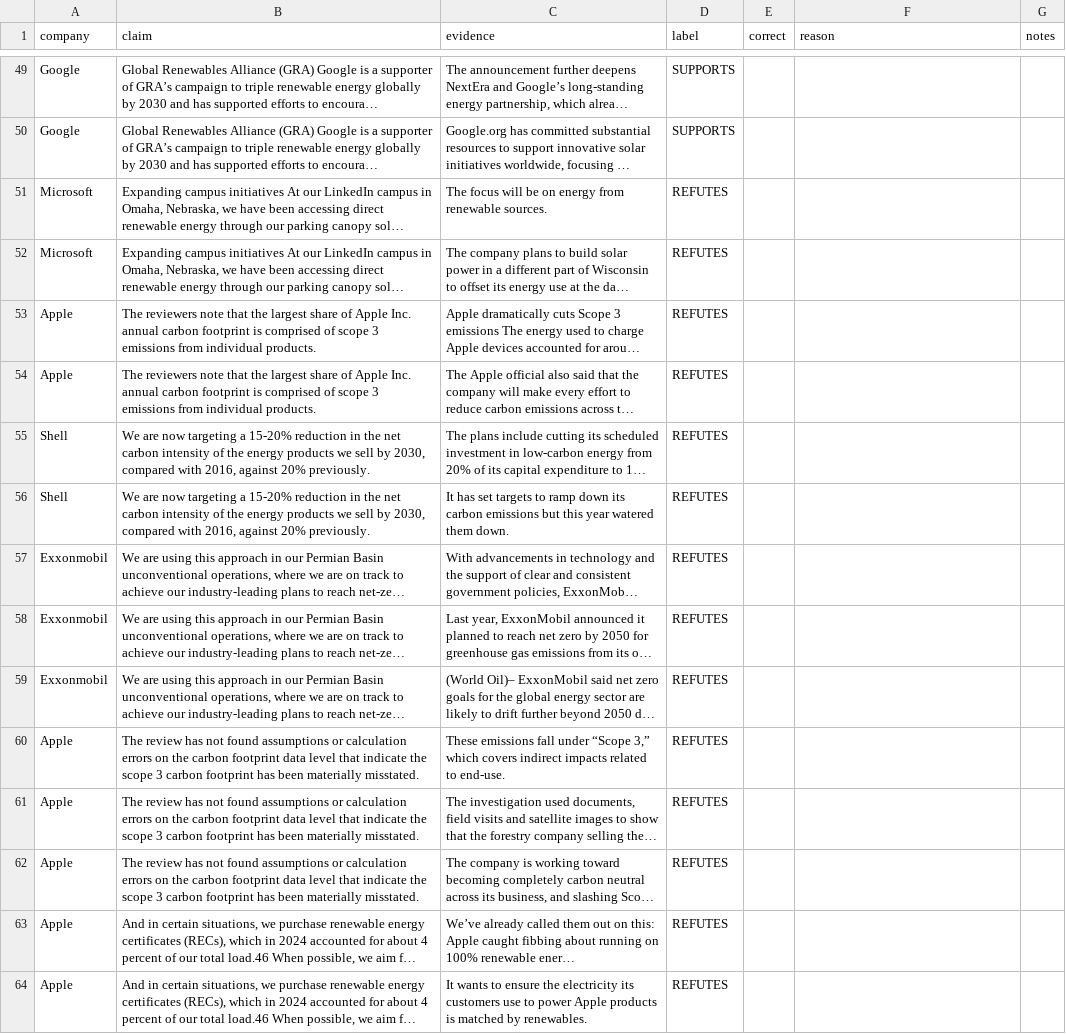
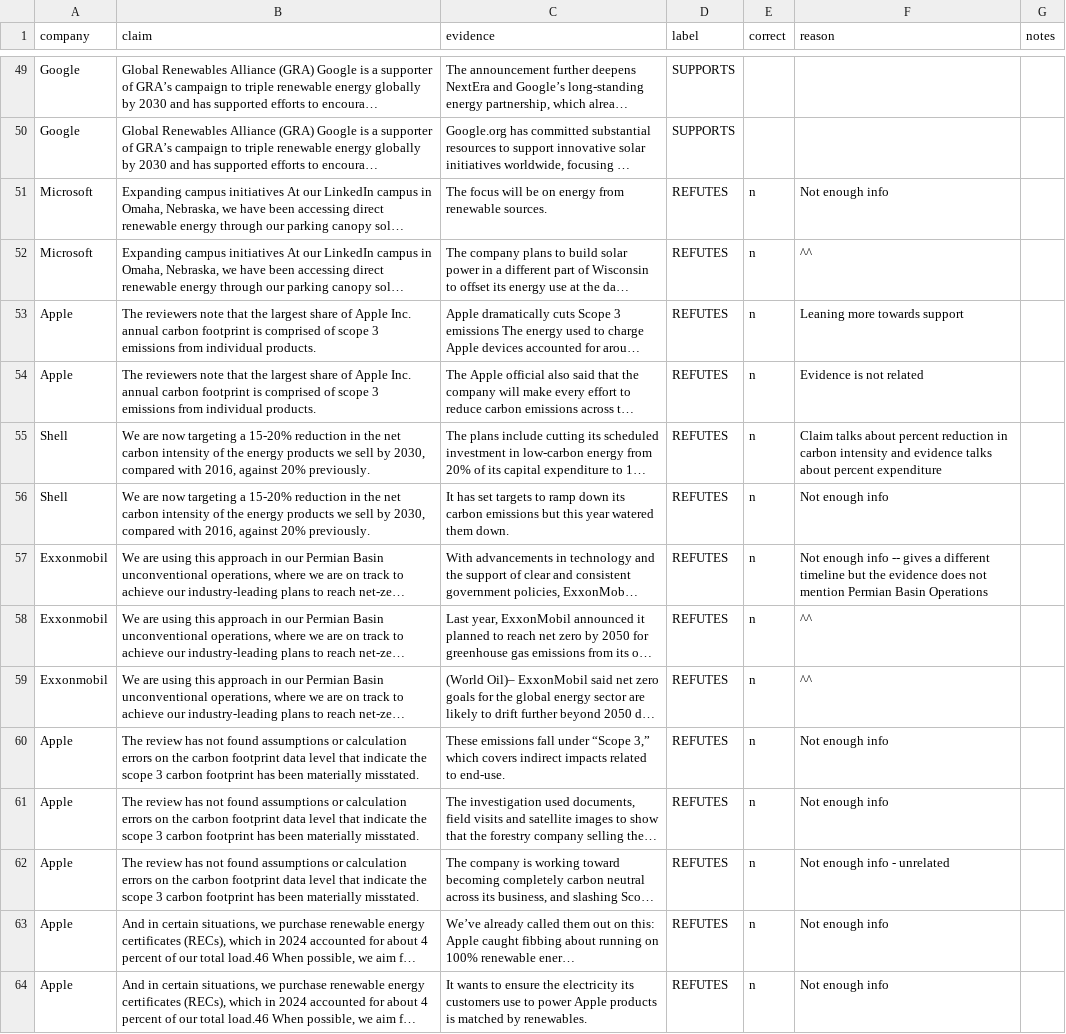
Before and after one commit to kylie-l/factcheck_nlp, a CSV file: manual_review.csv, drawn as a sheet; only a part is shown, gaps mark what is left out; long unchanged cells end in …; the diff covers the shown part only; the diff names each change by its address in the sheet, - before the commit and + after, or states it on an @@ line.

```diff
--- a/manual_review.csv
+++ b/manual_review.csv
-E51:E64 (correct): (empty)
+E51:E64 (correct): n
-F51 (reason): (empty)
+F51 (reason): Not enough info
-F52 (reason): (empty)
+F52 (reason): ^^
-F53 (reason): (empty)
+F53 (reason): Leaning more towards support
-F54 (reason): (empty)
+F54 (reason): Evidence is not related
-F55 (reason): (empty)
+F55 (reason): Claim talks about percent reduction in carbon intensity and evidence talks about percent expenditure
-F56 (reason): (empty)
+F56 (reason): Not enough info
-F57 (reason): (empty)
+F57 (reason): Not enough info -- gives a different timeline but the evidence does not mention Permian Basin Operations
-F58:F59 (reason): (empty)
+F58:F59 (reason): ^^
-F60:F61 (reason): (empty)
+F60:F61 (reason): Not enough info
-F62 (reason): (empty)
+F62 (reason): Not enough info - unrelated
-F63:F64 (reason): (empty)
+F63:F64 (reason): Not enough info
```
Also changed, not shown: 115 edited cells elsewhere in this file, 6 other files.
